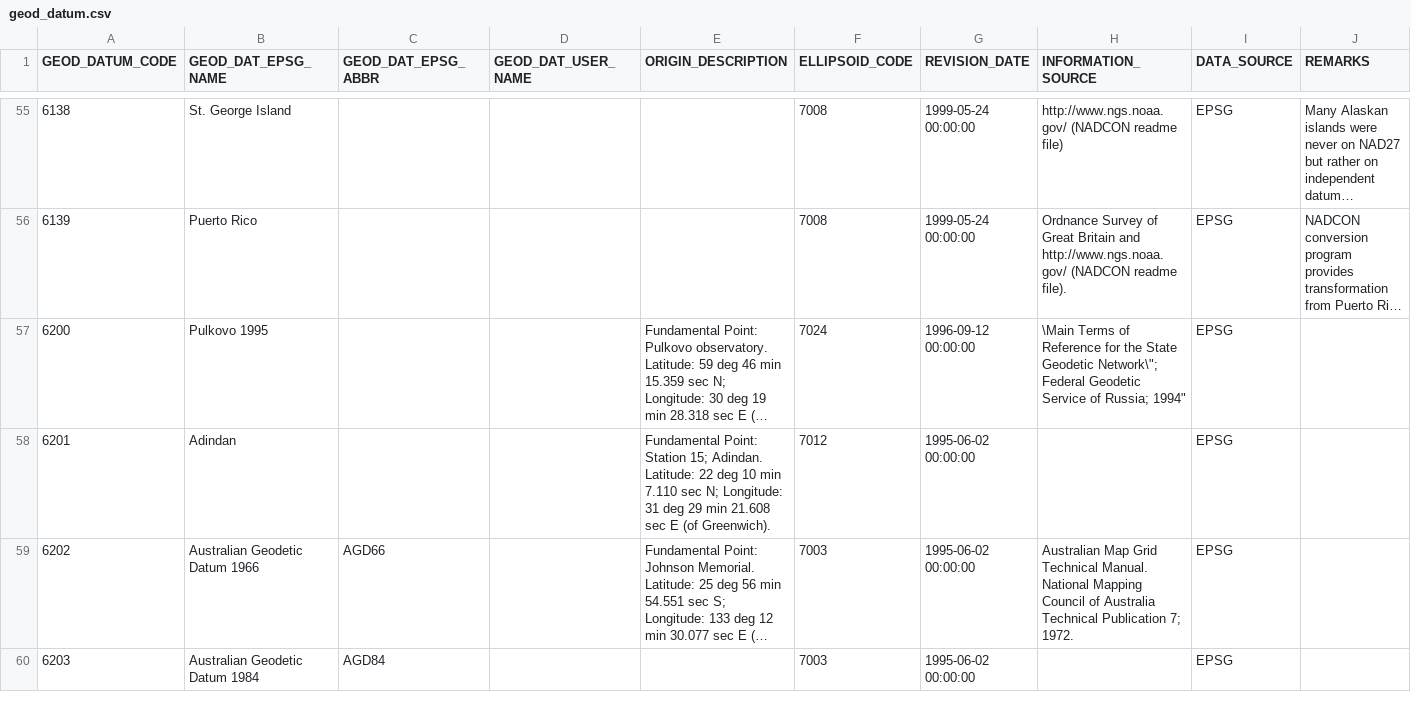
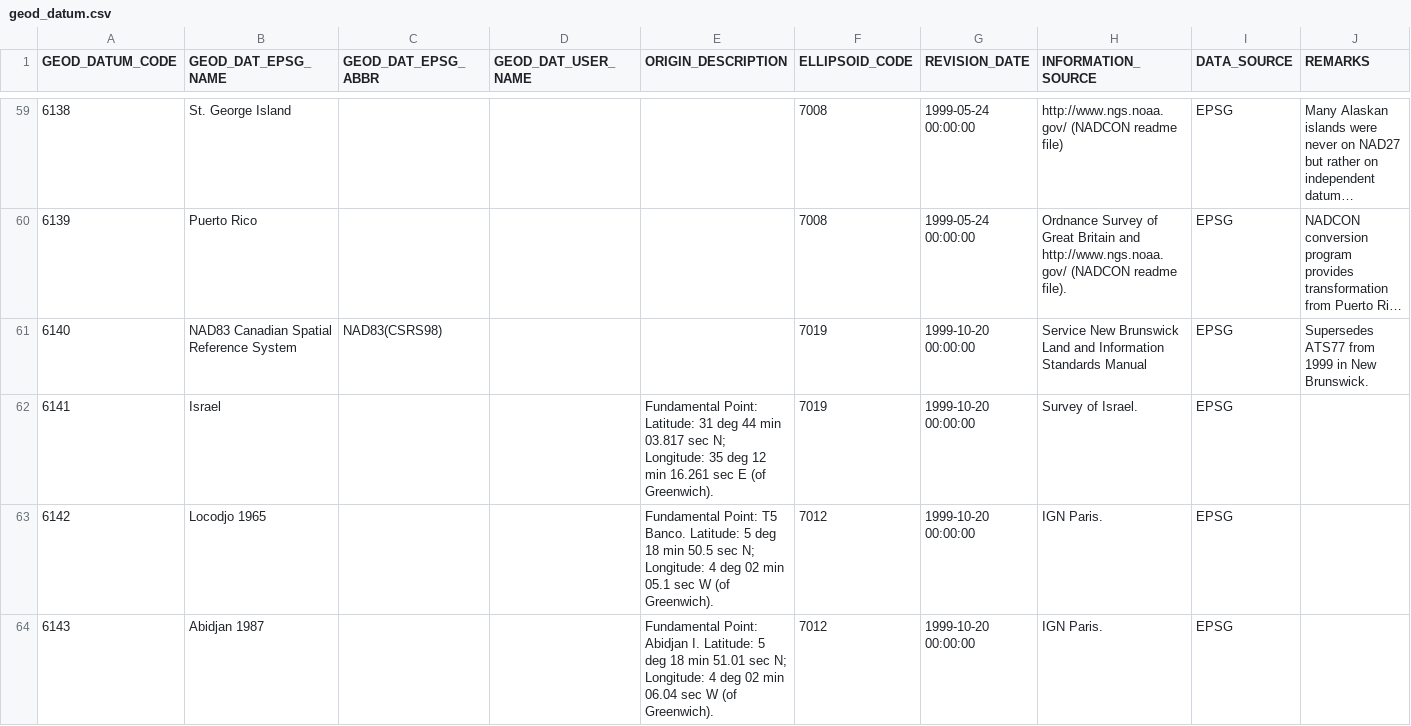
Before and after one commit to OSGeo/libgeotiff, a CSV file: geotiff/libgeotiff/csv/geod_datum.csv, drawn as a sheet; only a part is shown, gaps mark what is left out; the shorter side is filled out with more unchanged rows; long unchanged cells end in …; rows hold the shown columns only; the diff covers the shown part only; the diff names each change by its address in the sheet, - before the commit and + after, or states it on an @@ line.

Commit message:
upgraded to EPSG 4.4 database
git-svn-id: https://svn.osgeo.org/metacrs/geotiff/trunk@245 4e78687f-474d-0410-85f9-8d5e500ac6b2

```diff
--- a/geotiff/libgeotiff/csv/geod_datum.csv
+++ b/geotiff/libgeotiff/csv/geod_datum.csv
+row 61: 6140 | NAD83 Canadian Spatial Reference System | NAD83(CSRS98) |  |  | 7019 | 1999-10-20 00:00:00 | Service New Brunswick Land and Information Standards Manual | EPSG | Supersedes ATS77 from 1999 in New Brunswick.
+row 62: 6141 | Israel |  |  | Fundamental Point: Latitude: 31 deg 44 min 03.817 sec N; Longitude: 35 deg 12 min 16.261 sec E (of Greenwich). | 7019 | 1999-10-20 00:00:00 | Survey of Israel. | EPSG
+row 63: 6142 | Locodjo 1965 |  |  | Fundamental Point: T5 Banco. Latitude: 5 deg 18 min 50.5 sec N; Longitude: 4 deg 02 min 05.1 sec W (of Greenwich). | 7012 | 1999-10-20 00:00:00 | IGN Paris. | EPSG
+row 64: 6143 | Abidjan 1987 |  |  | Fundamental Point: Abidjan I. Latitude: 5 deg 18 min 51.01 sec N; Longitude: 4 deg 02 min 06.04 sec W (of Greenwich). | 7012 | 1999-10-20 00:00:00 | IGN Paris. | EPSG
```
Also changed, not shown: 16 added rows, 2 removed rows and 30 edited cells elsewhere in this file, geotiff/libgeotiff/csv/ellipsoid.csv, geotiff/libgeotiff/csv/trf_path.csv, 25 other files.
